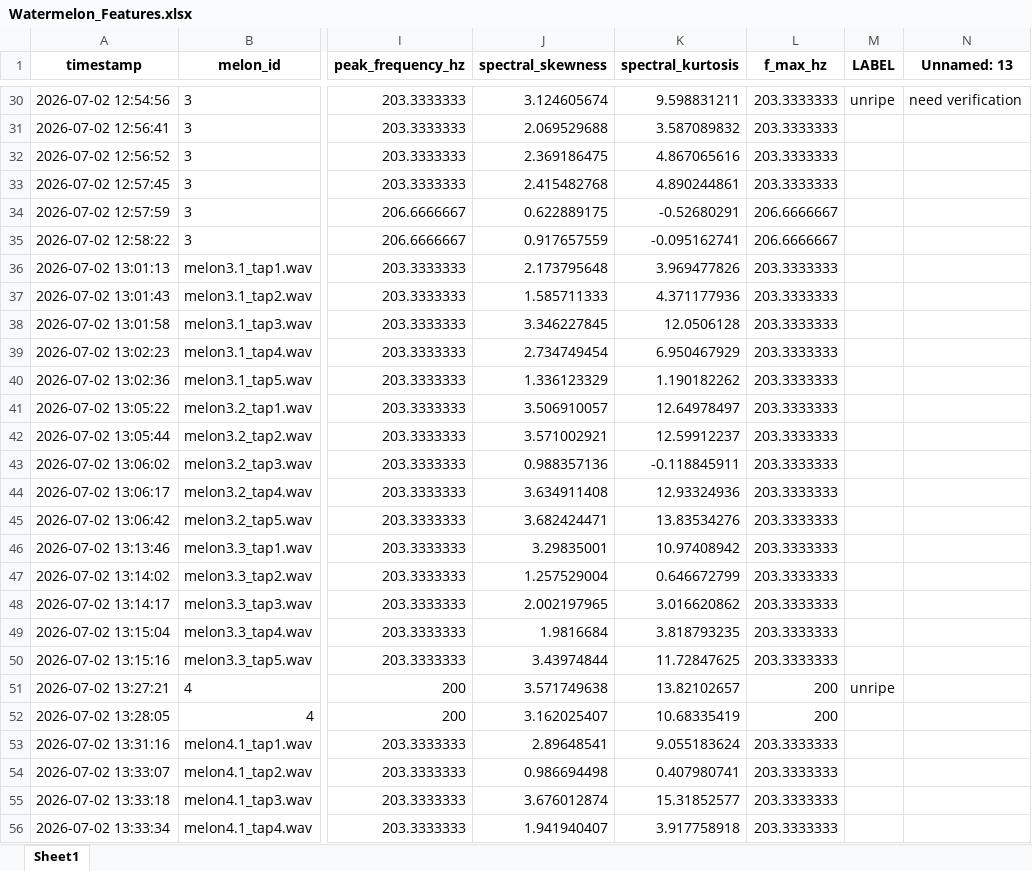
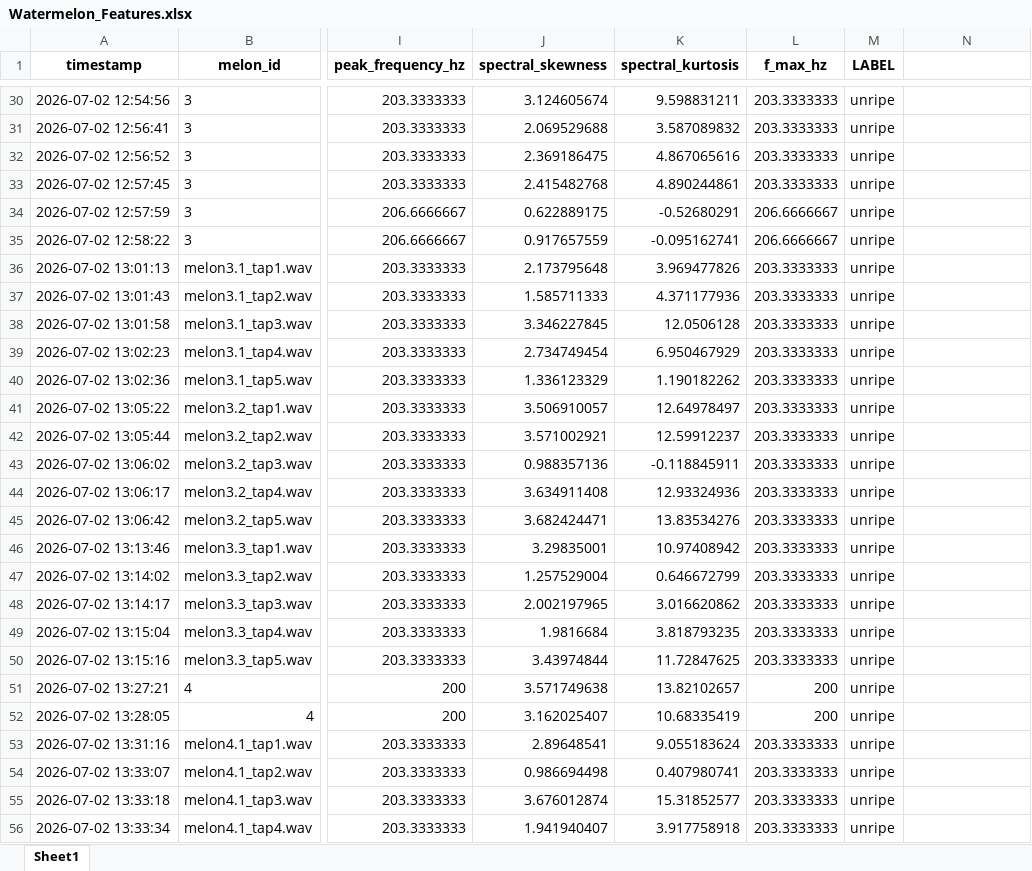
Before and after one commit to gh-brijesmandal/Watermelon-Ripeness-Classifier, an Excel workbook: Watermelon_Features.xlsx, sheet Sheet1, drawn as a sheet; only a part is shown, gaps mark what is left out; values as stored, in another font and other column widths than the file's, no borders; the diff covers the shown part only; the diff names each change by its address in the sheet, - before the commit and + after, or states it on an @@ line.

Commit message:
Labels columns added for ground truth

```diff
--- a/Watermelon_Features.xlsx (sheet Sheet1)
+++ b/Watermelon_Features.xlsx (sheet Sheet1)
-N1: Unnamed: 13
+N1: (empty)
-N30: need verification
+N30: (empty)
-M31:M50 (LABEL): (empty)
+M31:M50 (LABEL): unripe
-M52:M56 (LABEL): (empty)
+M52:M56 (LABEL): unripe
```
Also changed, not shown: 68 edited cells elsewhere in this sheet.
